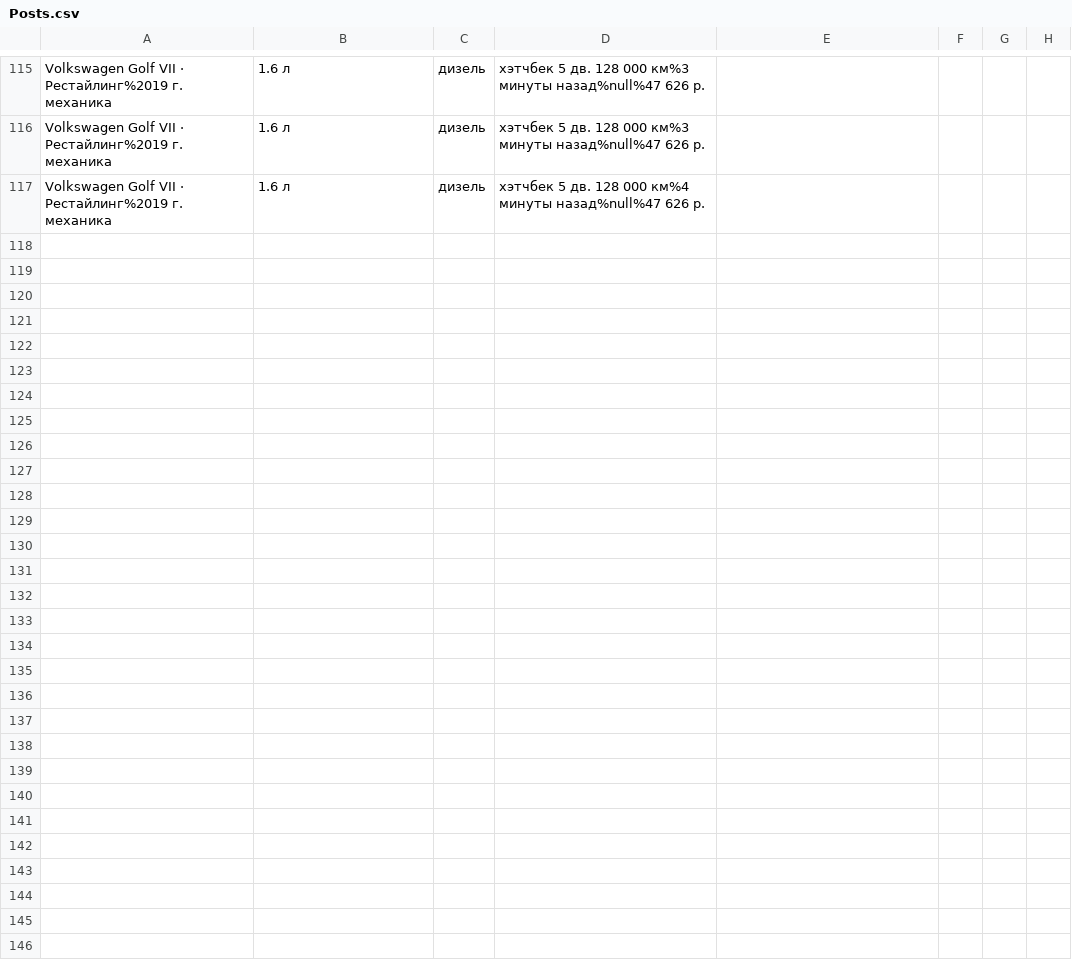
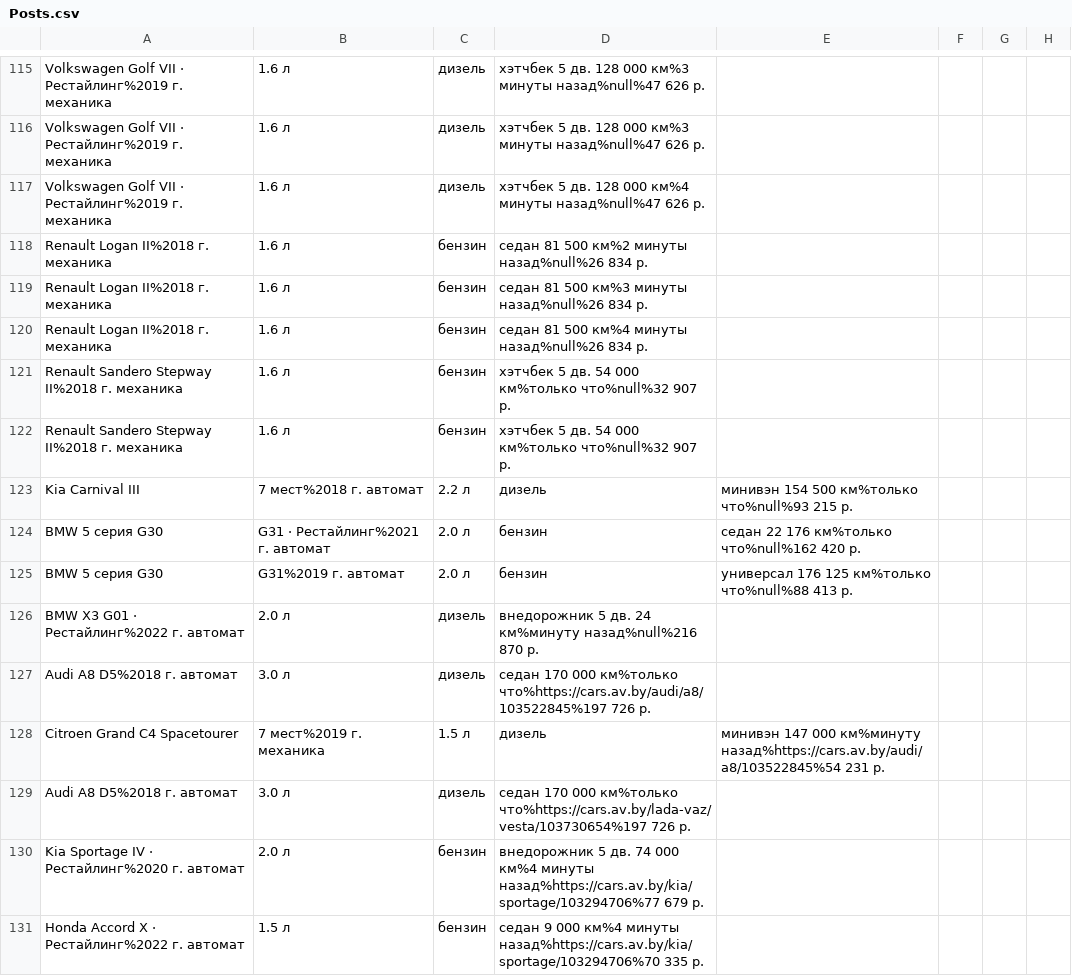
Before and after one commit to StasOger/parsApp, a CSV file: src/main/resources/Posts.csv, drawn as a sheet; only a part is shown, gaps mark what is left out.

```diff
--- a/src/main/resources/Posts.csv
+++ b/src/main/resources/Posts.csv
@@ -117 +117,15 @@ Volkswagen Golf VII · Рестайлинг%2019 г. механика, 1.6 л,
 Volkswagen Golf VII · Рестайлинг%2019 г. механика, 1.6 л, дизель, хэтчбек 5 дв. 128 000 км%4 минуты назад%null%47 626 р.
+Renault Logan II%2018 г. механика, 1.6 л, бензин, седан 81 500 км%2 минуты назад%null%26 834 р.
+Renault Logan II%2018 г. механика, 1.6 л, бензин, седан 81 500 км%3 минуты назад%null%26 834 р.
+Renault Logan II%2018 г. механика, 1.6 л, бензин, седан 81 500 км%4 минуты назад%null%26 834 р.
+Renault Sandero Stepway II%2018 г. механика, 1.6 л, бензин, хэтчбек 5 дв. 54 000 км%только что%null%32 907 р.
+Renault Sandero Stepway II%2018 г. механика, 1.6 л, бензин, хэтчбек 5 дв. 54 000 км%только что%null%32 907 р.
+Kia Carnival III, 7 мест%2018 г. автомат, 2.2 л, дизель, минивэн 154 500 км%только что%null%93 215 р.
+BMW 5 серия G30, G31 · Рестайлинг%2021 г. автомат, 2.0 л, бензин, седан 22 176 км%только что%null%162 420 р.
+BMW 5 серия G30, G31%2019 г. автомат, 2.0 л, бензин, универсал 176 125 км%только что%null%88 413 р.
+BMW X3 G01 · Рестайлинг%2022 г. автомат, 2.0 л, дизель, внедорожник 5 дв. 24 км%минуту назад%null%216 870 р.
+Audi A8 D5%2018 г. автомат, 3.0 л, дизель, седан 170 000 км%только что%https://cars.av.by/audi/a8/103522845%197 726 р.
+Citroen Grand C4 Spacetourer, 7 мест%2019 г. механика, 1.5 л, дизель, минивэн 147 000 км%минуту назад%https://cars.av.by/audi/a8/103522845%54 231 р.
+Audi A8 D5%2018 г. автомат, 3.0 л, дизель, седан 170 000 км%только что%https://cars.av.by/lada-vaz/vesta/103730654%197 726 р.
+Kia Sportage IV · Рестайлинг%2020 г. автомат, 2.0 л, бензин, внедорожник 5 дв. 74 000 км%4 минуты назад%https://cars.av.by/kia/sportage/103294706%77 679 р.
+Honda Accord X · Рестайлинг%2022 г. автомат, 1.5 л, бензин, седан 9 000 км%4 минуты назад%https://cars.av.by/kia/sportage/103294706%70 335 р.
```
Also changed, not shown: 2 other files.
